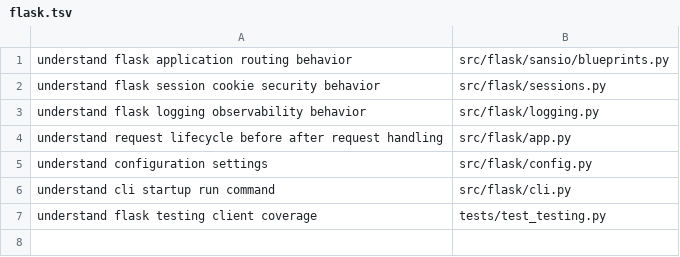
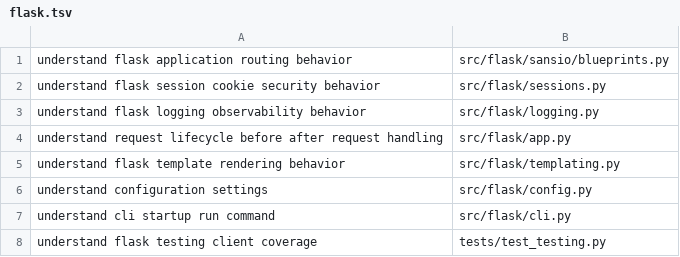
Before and after one commit to sleticalboy/CodeInsight-mcp, a TSV file: docs/task-routing-expectations/flask.tsv, drawn as a sheet.

```diff
--- a/docs/task-routing-expectations/flask.tsv
+++ b/docs/task-routing-expectations/flask.tsv
@@ -4,2 +4,3 @@ understand flask logging observability behavior	src/flask/logging.py
 understand request lifecycle before after request handling	src/flask/app.py
+understand flask template rendering behavior	src/flask/templating.py
 understand configuration settings	src/flask/config.py
```
Also changed, not shown: 7 other files.
